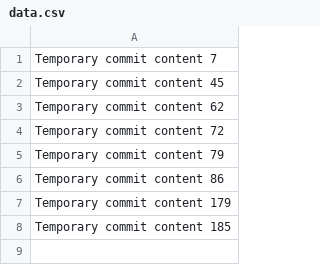
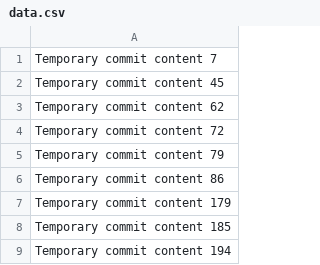
Before and after one commit to program112/omega-945-x, a CSV file: data.csv, drawn as a sheet.

```diff
--- a/data.csv
+++ b/data.csv
@@ -8 +8,2 @@ Temporary commit content 179
 Temporary commit content 185
+Temporary commit content 194
```
